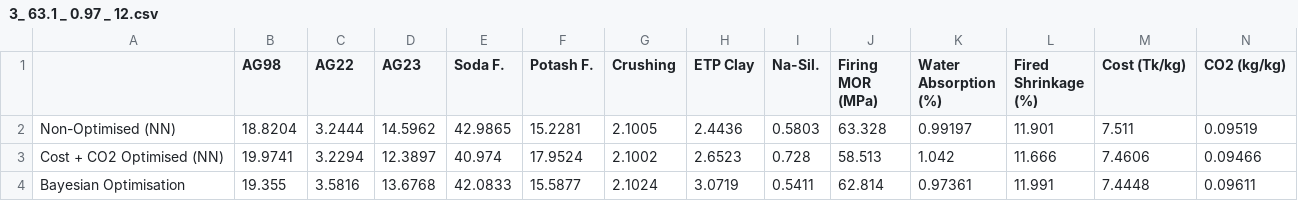
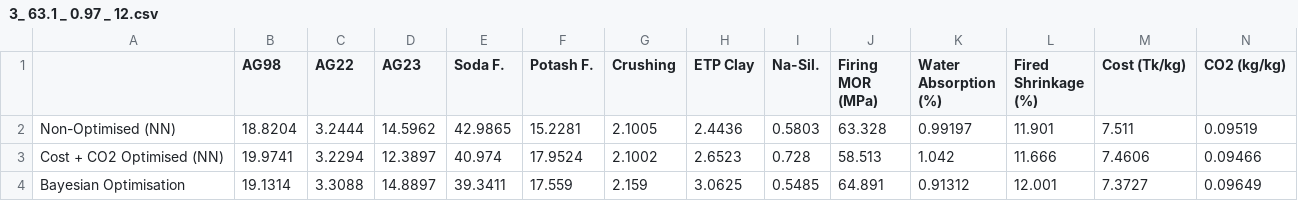
Before and after one commit to Ashfakur1/Sinterra, a CSV file: Validation/3_ 63.1 _ 0.97 _ 12.csv, drawn as a sheet; only a part is shown; the diff names each change by its address in the sheet, - before the commit and + after, or states it on an @@ line.

```diff
--- a/Validation/3_ 63.1 _ 0.97 _ 12.csv
+++ b/Validation/3_ 63.1 _ 0.97 _ 12.csv
-B4 (AG98): 19.355
+B4 (AG98): 19.1314
-C4 (AG22): 3.5816
+C4 (AG22): 3.3088
-D4 (AG23): 13.6768
+D4 (AG23): 14.8897
-E4 (Soda F.): 42.0833
+E4 (Soda F.): 39.3411
-F4 (Potash F.): 15.5877
+F4 (Potash F.): 17.559
-G4 (Crushing): 2.1024
+G4 (Crushing): 2.159
-H4 (ETP Clay): 3.0719
+H4 (ETP Clay): 3.0625
-I4 (Na-Sil.): 0.5411
+I4 (Na-Sil.): 0.5485
-J4 (Firing MOR (MPa)): 62.814
+J4 (Firing MOR (MPa)): 64.891
-K4 (Water Absorption (%)): 0.97361
+K4 (Water Absorption (%)): 0.91312
-L4 (Fired Shrinkage (%)): 11.991
+L4 (Fired Shrinkage (%)): 12.001
-M4 (Cost (Tk/kg)): 7.4448
+M4 (Cost (Tk/kg)): 7.3727
-N4 (CO2 (kg/kg)): 0.09611
+N4 (CO2 (kg/kg)): 0.09649
```
Also changed, not shown: Validation/2_ 57.7 _ 1.22 _ 11.80.csv, Validation/5_ 60.6 _ 0.98 _ 11.3.csv, 2 other files.
